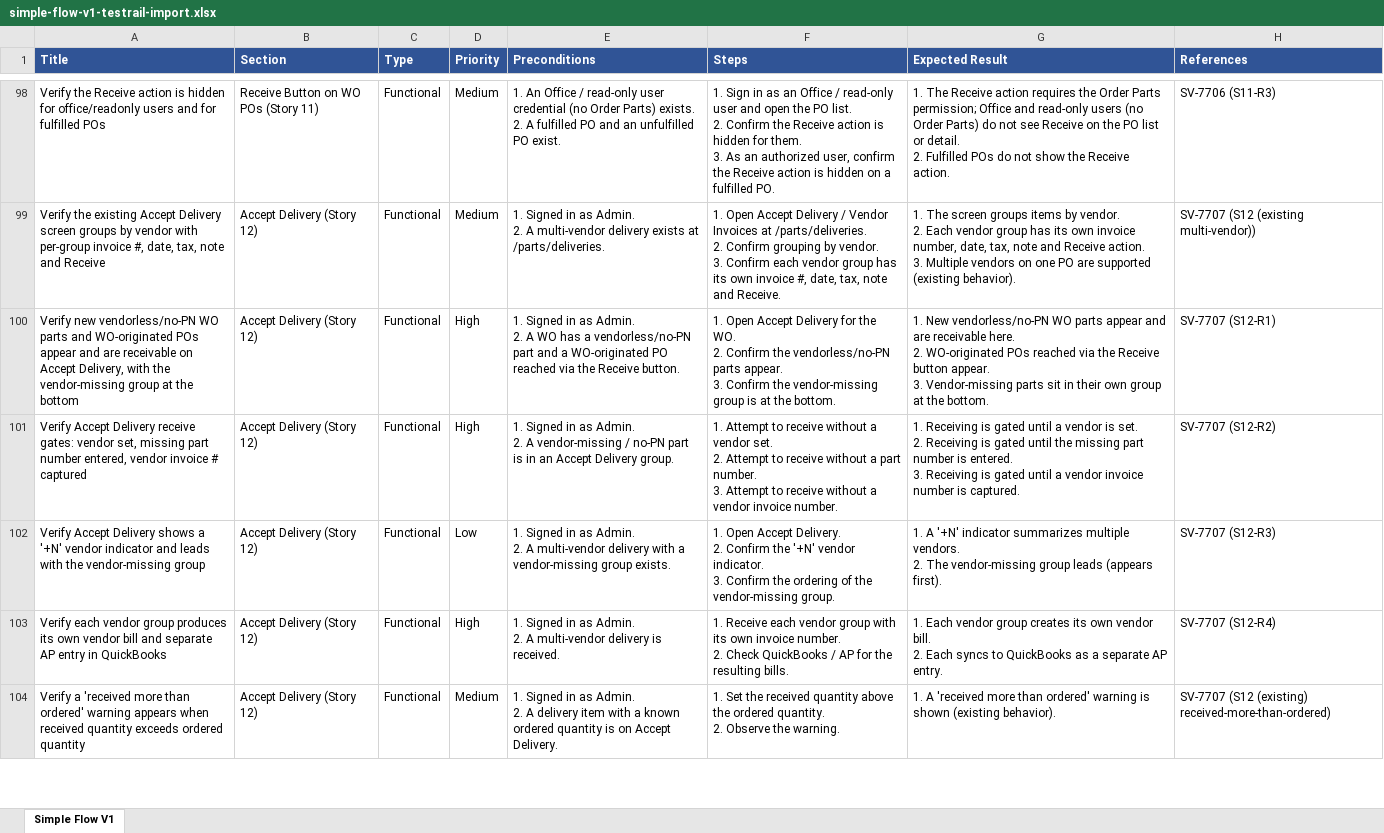
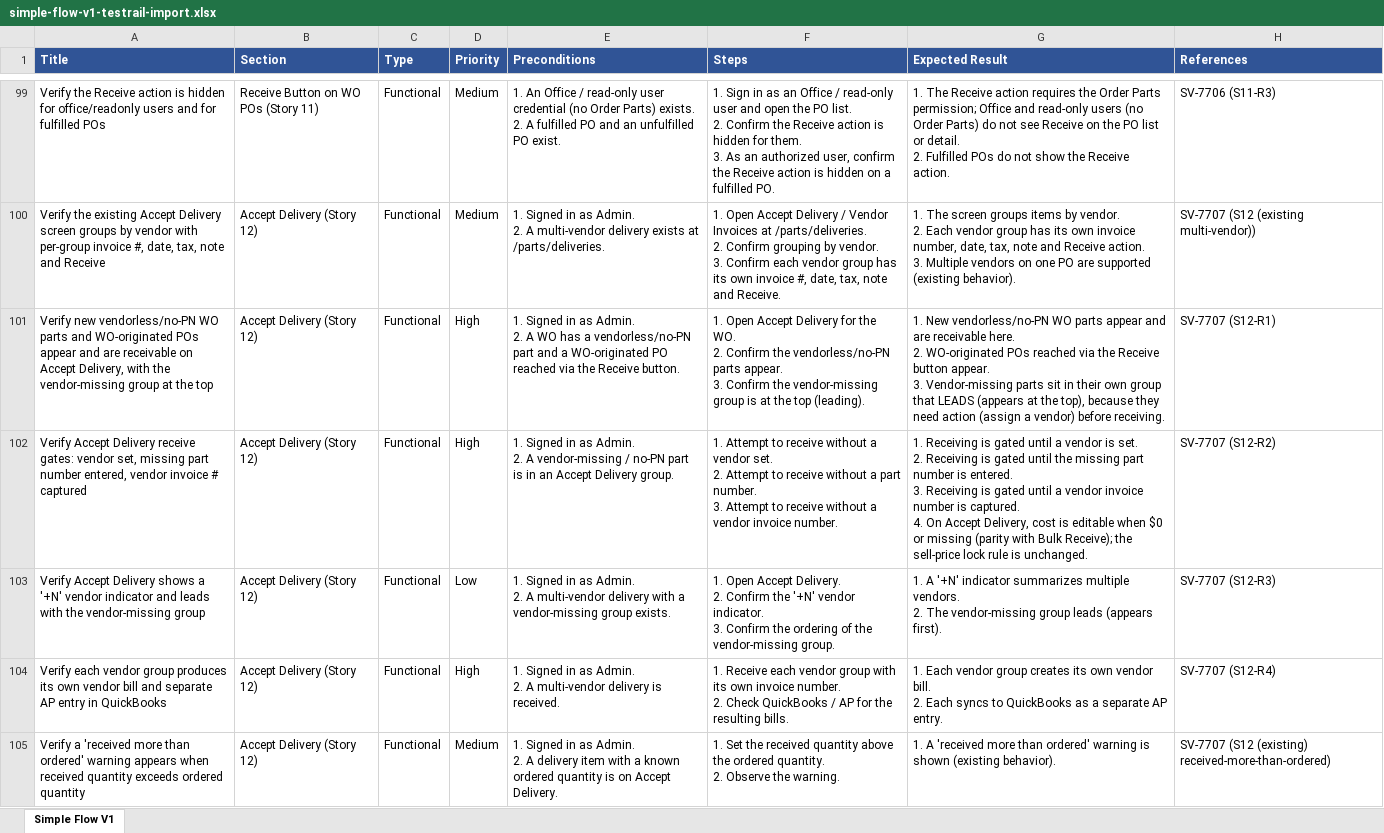
Before and after one commit to bilalmuzamil-sketch/Manual-test-Cases, an Excel workbook: testrail-import/simple-flow-v1-testrail-import.xlsx, sheet Simple Flow V1, drawn as a sheet; only a part is shown, gaps mark what is left out; values as stored, in another font and other column widths than the file's, no borders; addresses are those after the commit; ↵ is a line break in a cell; the diff covers the shown part only; the diff names each change by its address in the sheet, - before the commit and + after, or states it on an @@ line.

```diff
--- a/testrail-import/simple-flow-v1-testrail-import.xlsx (sheet Simple Flow V1)
+++ b/testrail-import/simple-flow-v1-testrail-import.xlsx (sheet Simple Flow V1)
-A101 (Title): …at the bottom
+A101 (Title): …at the top
-F101 (Steps): …at the bottom.
+F101 (Steps): …at the top (leading).
-G101 (Expected Result): …own group at the bottom.
+G101 (Expected Result): …own group that LEADS (appears at the top), because they need action (assign a vendor) before receiving.
-G102 (Expected Result): …is captured.
+G102 (Expected Result): …is captured. ↵ 4. On Accept Delivery, cost is editable when $0 or missing (parity with Bulk Receive); the sell-price lock rule is unchanged.
```
Also changed, not shown: 3 added rows and 26 edited cells elsewhere in this sheet, build/simple-flow/SimpleFlow_Blockers_Tracker.xlsx, build/simple-flow/SimpleFlow_V1_TestCases.xlsx, 11 other files.
